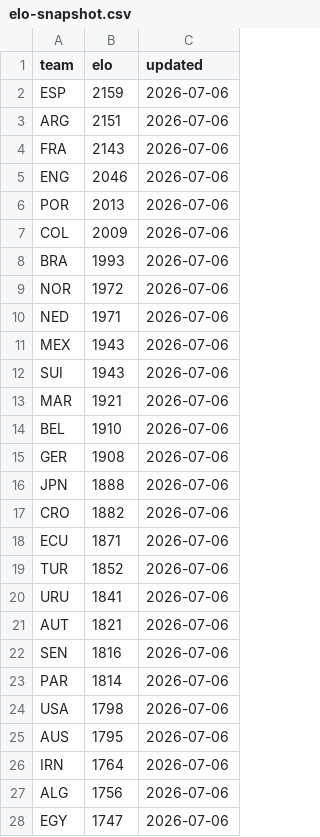
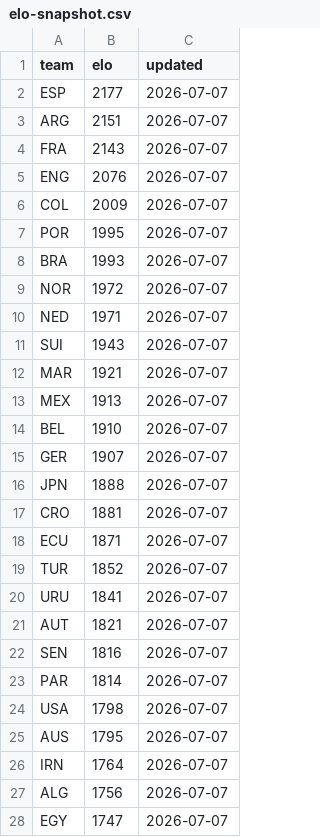
Before and after one commit to galando/world-cup-2026-predictor, a CSV file: scripts/data/elo-snapshot.csv, drawn as a sheet; only a part is shown; the diff covers the shown part only.

Commit message:
chore: update match data 2026-07-07T00:11:32Z

```diff
--- a/scripts/data/elo-snapshot.csv
+++ b/scripts/data/elo-snapshot.csv
@@ -1,28 +1,28 @@
 team,elo,updated
-ESP,2159,2026-07-06
-ARG,2151,2026-07-06
-FRA,2143,2026-07-06
-ENG,2046,2026-07-06
-POR,2013,2026-07-06
-COL,2009,2026-07-06
-BRA,1993,2026-07-06
-NOR,1972,2026-07-06
-NED,1971,2026-07-06
-MEX,1943,2026-07-06
-SUI,1943,2026-07-06
-MAR,1921,2026-07-06
-BEL,1910,2026-07-06
-GER,1908,2026-07-06
-JPN,1888,2026-07-06
-CRO,1882,2026-07-06
-ECU,1871,2026-07-06
-TUR,1852,2026-07-06
-URU,1841,2026-07-06
-AUT,1821,2026-07-06
-SEN,1816,2026-07-06
-PAR,1814,2026-07-06
-USA,1798,2026-07-06
-AUS,1795,2026-07-06
-IRN,1764,2026-07-06
-ALG,1756,2026-07-06
-EGY,1747,2026-07-06
+ESP,2177,2026-07-07
+ARG,2151,2026-07-07
+FRA,2143,2026-07-07
+ENG,2076,2026-07-07
+COL,2009,2026-07-07
+POR,1995,2026-07-07
+BRA,1993,2026-07-07
+NOR,1972,2026-07-07
+NED,1971,2026-07-07
+SUI,1943,2026-07-07
+MAR,1921,2026-07-07
+MEX,1913,2026-07-07
+BEL,1910,2026-07-07
+GER,1907,2026-07-07
+JPN,1888,2026-07-07
+CRO,1881,2026-07-07
+ECU,1871,2026-07-07
+TUR,1852,2026-07-07
+URU,1841,2026-07-07
+AUT,1821,2026-07-07
+SEN,1816,2026-07-07
+PAR,1814,2026-07-07
+USA,1798,2026-07-07
+AUS,1795,2026-07-07
+IRN,1764,2026-07-07
+ALG,1756,2026-07-07
+EGY,1747,2026-07-07
```
Also changed, not shown: 22 edited cells elsewhere in this file.
